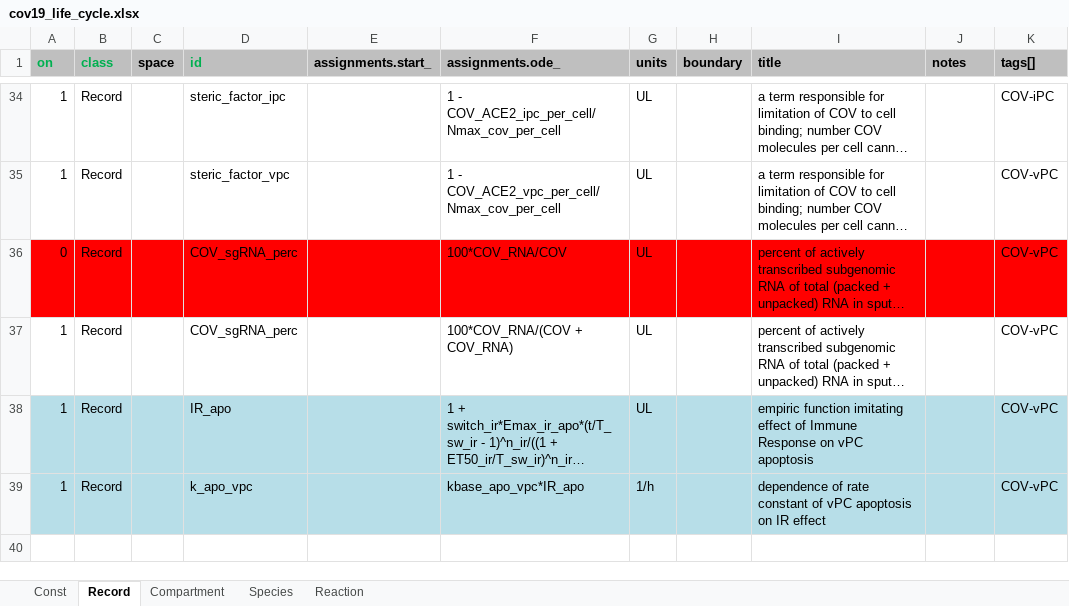
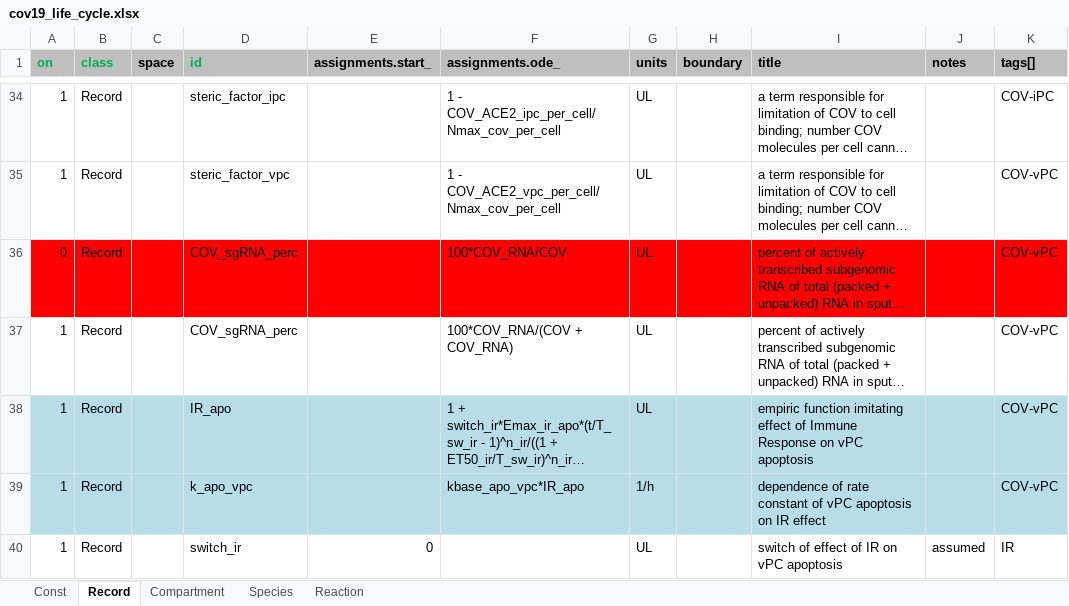
Before and after one commit to insysbio/covid19-qsp-model, an Excel workbook: src/Cov19_life_cycle/cov19_life_cycle.xlsx, sheet Record, drawn as a sheet; only a part is shown, gaps mark what is left out; long unchanged cells end in …; values as stored, in another font and other column widths than the file's, no borders; the diff names each change by its address in the sheet, - before the commit and + after, or states it on an @@ line.

Commit message:
add viral_load switcher

```diff
--- a/src/Cov19_life_cycle/cov19_life_cycle.xlsx (sheet Record)
+++ b/src/Cov19_life_cycle/cov19_life_cycle.xlsx (sheet Record)
+row 40: 1 | Record |  | switch_ir | 0 |  | UL |  | switch of effect of IR on vPC apoptosis | assumed | IR
```
Also changed, not shown: sheet Const, 6 other files.
